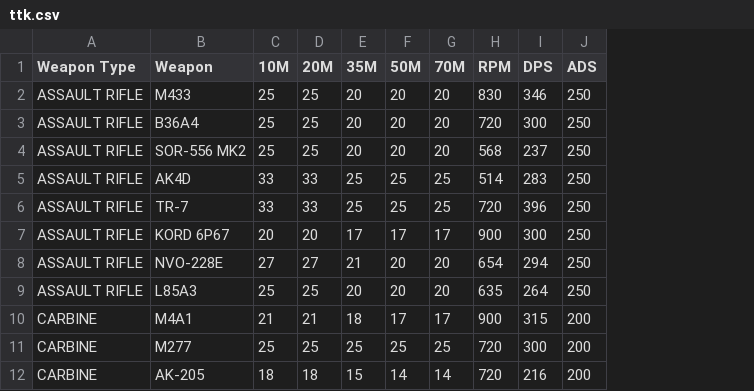
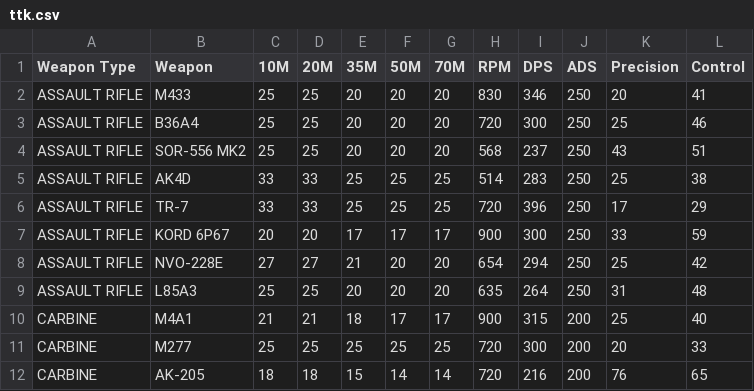
Before and after one commit to henryabraham52/BF6_TTK, a CSV file: data/ttk.csv, drawn as a sheet; only a part is shown; the diff names each change by its address in the sheet, - before the commit and + after, or states it on an @@ line.

Commit message:
feat: add Recoil Adjusted TTK method; embed Precision/Control; update charts/table and UI\n\n- Rename Fire Mode -> Method; add Recoil Adjusted option\n- Implement recoil-adjusted TTK (hipfire only) with distance-based hit%\n- Parse Precision/Control from data/ttk.csv; defaults removed\n- Update charts and table to respect selected method\n- Populate Precision/Control for all weapons from evenmoredata.csv

```diff
--- a/data/ttk.csv
+++ b/data/ttk.csv
+column K (Precision), rows 2-12: 20 | 25 | 43 | 25 | 17 | 33 | 25 | 31 | 25 | 20 | 76
+column L (Control), rows 2-12: 41 | 46 | 51 | 38 | 29 | 59 | 42 | 48 | 40 | 33 | 65
```
Also changed, not shown: 6 other files.
